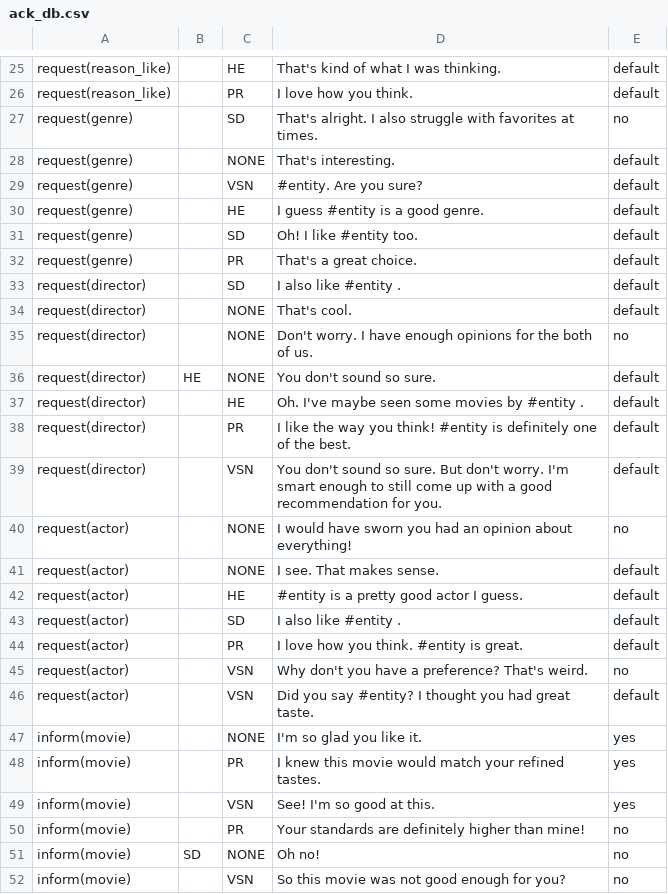
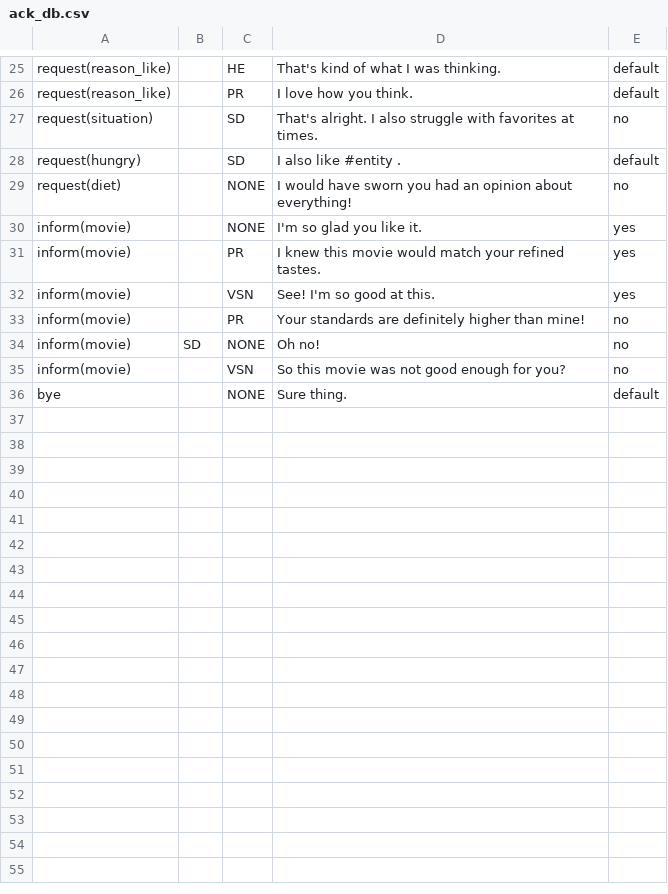
Before and after one commit to UofGSocialRobotics/Conversational-Agent, a CSV file: food/resources/nlg/ack_db.csv, drawn as a sheet; only a part is shown, gaps mark what is left out; the shorter side is filled out with more unchanged rows; the diff covers the shown part only.

Commit message:
Started food domain

```diff
--- a/food/resources/nlg/ack_db.csv
+++ b/food/resources/nlg/ack_db.csv
@@ -26,22 +26,5 @@ request(reason_like),,HE,That's kind of what I was thinking.,default
 request(reason_like),,PR,I love how you think.,default
-request(genre),,SD,That's alright. I also struggle with favorites at times.,no
-request(genre),,NONE,That's interesting.,default
-request(genre),,VSN,#entity. Are you sure?,default
-request(genre),,HE,I guess #entity is a good genre.,default
-request(genre),,SD,Oh! I like #entity too.,default
-request(genre),,PR,That's a great choice.,default
-request(director),,SD,I also like #entity .,default
-request(director),,NONE,That's cool.,default
-request(director),,NONE,Don't worry. I have enough opinions for the both of us.,no
-request(director),HE,NONE,You don't sound so sure.,default
-request(director),,HE,Oh. I've maybe seen some movies by #entity .,default
-request(director),,PR,I like the way you think! #entity is definitely one of the best.,default
-request(director),,VSN,You don't sound so sure. But don't worry. I'm smart enough to still come up with a good recommendation for you.,default
-request(actor),,NONE,I would have sworn you had an opinion about everything!,no
-request(actor),,NONE,I see. That makes sense.,default
-request(actor),,HE,#entity is a pretty good actor I guess.,default
-request(actor),,SD,I also like #entity .,default
-request(actor),,PR,I love how you think. #entity is great.,default
-request(actor),,VSN,Why don't you have a preference? That's weird.,no
-request(actor),,VSN,Did you say #entity? I thought you had great taste.,default
+request(situation),,SD,That's alright. I also struggle with favorites at times.,no
+request(hungry),,SD,I also like #entity .,default
+request(diet),,NONE,I would have sworn you had an opinion about everything!,no
 inform(movie),,NONE,I'm so glad you like it.,yes
```
Also changed, not shown: 12 removed rows elsewhere in this file, 4 other files.
